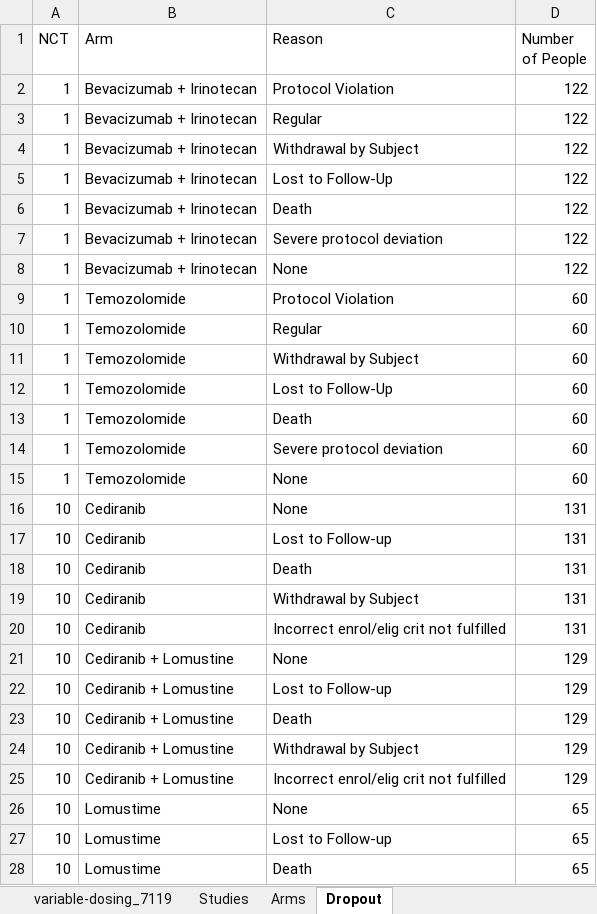
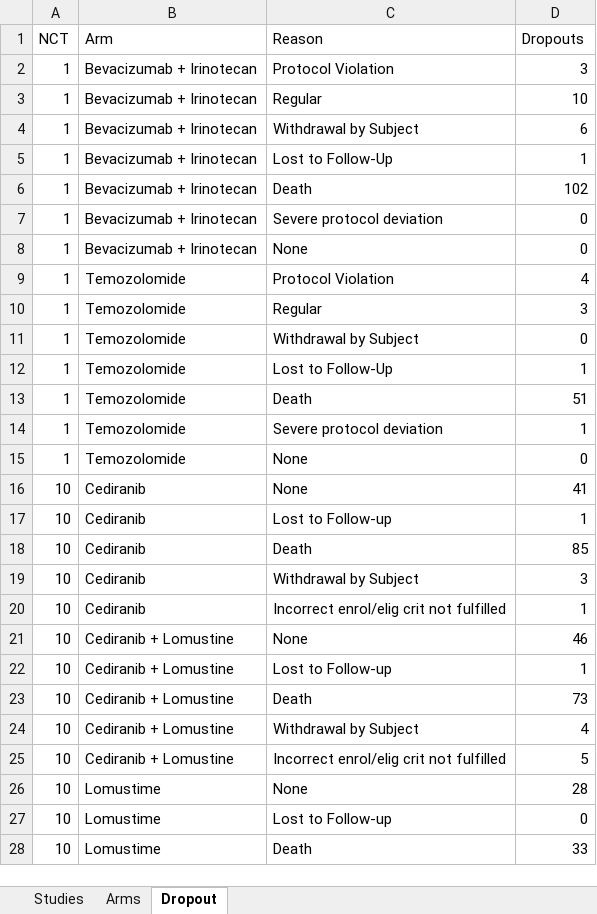
Before and after one commit to bae9/GBM, an Excel workbook: variable-dosing_7119.xlsx, sheet Dropout, drawn as a sheet; only a part is shown; values as stored, in another font and other column widths than the file's, no borders; table styles not drawn; the diff covers the shown part only; the diff names each change by its address in the sheet, - before the commit and + after, or states it on an @@ line.

Commit message:
Correct dropout numbers

```diff
--- a/variable-dosing_7119.xlsx (sheet Dropout)
+++ b/variable-dosing_7119.xlsx (sheet Dropout)
-sheet tab: variable-dosing_7119
-D1: Number of People
+D1: Dropouts
-D2 (Dropouts): 122
+D2 (Dropouts): 3
-D3 (Dropouts): 122
+D3 (Dropouts): 10
-D4 (Dropouts): 122
+D4 (Dropouts): 6
-D5 (Dropouts): 122
+D5 (Dropouts): 1
-D6 (Dropouts): 122
+D6 (Dropouts): 102
-D7:D8 (Dropouts): 122
+D7:D8 (Dropouts): 0
-D9 (Dropouts): 60
+D9 (Dropouts): 4
-D10 (Dropouts): 60
+D10 (Dropouts): 3
-D11 (Dropouts): 60
+D11 (Dropouts): 0
-D12 (Dropouts): 60
+D12 (Dropouts): 1
-D13 (Dropouts): 60
+D13 (Dropouts): 51
-D14 (Dropouts): 60
+D14 (Dropouts): 1
-D15 (Dropouts): 60
+D15 (Dropouts): 0
-D16 (Dropouts): 131
+D16 (Dropouts): 41
-D17 (Dropouts): 131
+D17 (Dropouts): 1
-D18 (Dropouts): 131
+D18 (Dropouts): 85
-D19 (Dropouts): 131
+D19 (Dropouts): 3
-D20 (Dropouts): 131
+D20 (Dropouts): 1
-D21 (Dropouts): 129
+D21 (Dropouts): 46
-D22 (Dropouts): 129
+D22 (Dropouts): 1
-D23 (Dropouts): 129
+D23 (Dropouts): 73
-D24 (Dropouts): 129
+D24 (Dropouts): 4
-D25 (Dropouts): 129
+D25 (Dropouts): 5
-D26 (Dropouts): 65
+D26 (Dropouts): 28
-D27 (Dropouts): 65
+D27 (Dropouts): 0
-D28 (Dropouts): 65
+D28 (Dropouts): 33
```
Also changed, not shown: 122 edited cells elsewhere in this sheet.
